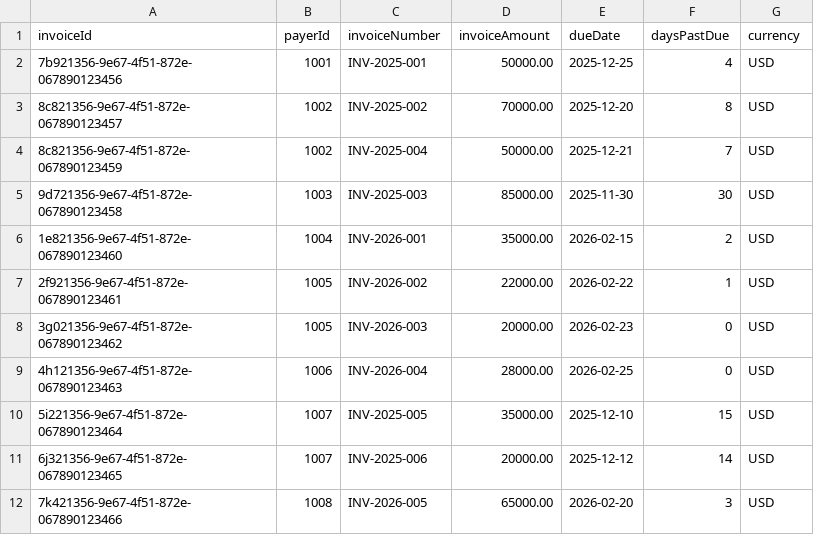
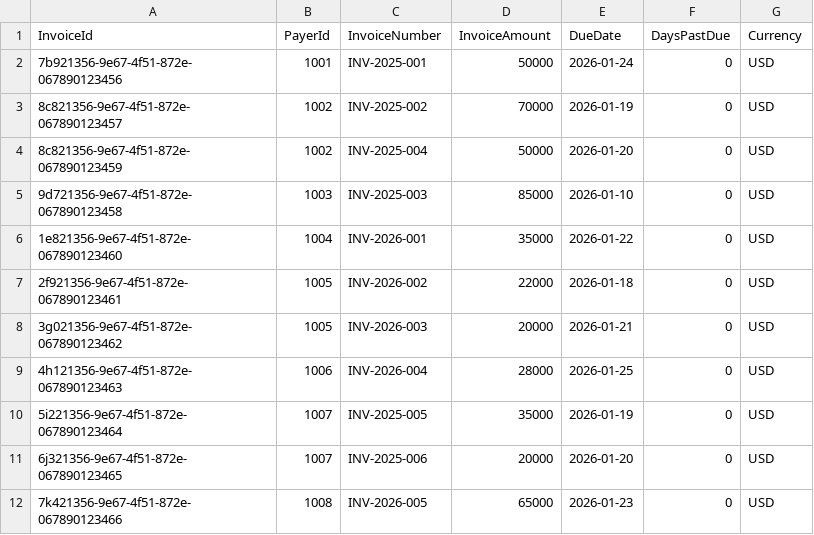
Before and after one commit to Abhijit1018/Collect_IQ-2, a CSV file: db/data/my.collectiq-Invoices.csv, drawn as a sheet.

```diff
--- a/db/data/my.collectiq-Invoices.csv
+++ b/db/data/my.collectiq-Invoices.csv
@@ -1,12 +1,12 @@
-invoiceId,payerId,invoiceNumber,invoiceAmount,dueDate,daysPastDue,currency
-7b921356-9e67-4f51-872e-067890123456,1001,INV-2025-001,50000.00,2025-12-25,4,USD
-8c821356-9e67-4f51-872e-067890123457,1002,INV-2025-002,70000.00,2025-12-20,8,USD
-8c821356-9e67-4f51-872e-067890123459,1002,INV-2025-004,50000.00,2025-12-21,7,USD
-9d721356-9e67-4f51-872e-067890123458,1003,INV-2025-003,85000.00,2025-11-30,30,USD
-1e821356-9e67-4f51-872e-067890123460,1004,INV-2026-001,35000.00,2026-02-15,2,USD
-2f921356-9e67-4f51-872e-067890123461,1005,INV-2026-002,22000.00,2026-02-22,1,USD
-3g021356-9e67-4f51-872e-067890123462,1005,INV-2026-003,20000.00,2026-02-23,0,USD
-4h121356-9e67-4f51-872e-067890123463,1006,INV-2026-004,28000.00,2026-02-25,0,USD
-5i221356-9e67-4f51-872e-067890123464,1007,INV-2025-005,35000.00,2025-12-10,15,USD
-6j321356-9e67-4f51-872e-067890123465,1007,INV-2025-006,20000.00,2025-12-12,14,USD
-7k421356-9e67-4f51-872e-067890123466,1008,INV-2026-005,65000.00,2026-02-20,3,USD
+InvoiceId,PayerId,InvoiceNumber,InvoiceAmount,DueDate,DaysPastDue,Currency
+7b921356-9e67-4f51-872e-067890123456,1001,INV-2025-001,50000,2026-01-24,0,USD
+8c821356-9e67-4f51-872e-067890123457,1002,INV-2025-002,70000,2026-01-19,0,USD
+8c821356-9e67-4f51-872e-067890123459,1002,INV-2025-004,50000,2026-01-20,0,USD
+9d721356-9e67-4f51-872e-067890123458,1003,INV-2025-003,85000,2026-01-10,0,USD
+1e821356-9e67-4f51-872e-067890123460,1004,INV-2026-001,35000,2026-01-22,0,USD
+2f921356-9e67-4f51-872e-067890123461,1005,INV-2026-002,22000,2026-01-18,0,USD
+3g021356-9e67-4f51-872e-067890123462,1005,INV-2026-003,20000,2026-01-21,0,USD
+4h121356-9e67-4f51-872e-067890123463,1006,INV-2026-004,28000,2026-01-25,0,USD
+5i221356-9e67-4f51-872e-067890123464,1007,INV-2025-005,35000,2026-01-19,0,USD
+6j321356-9e67-4f51-872e-067890123465,1007,INV-2025-006,20000,2026-01-20,0,USD
+7k421356-9e67-4f51-872e-067890123466,1008,INV-2026-005,65000,2026-01-23,0,USD
```
Also changed, not shown: db/data/my.collectiq-Payers.csv, gen/db/src/gen/data/my.collectiq-Invoices.csv, 9 other files.
